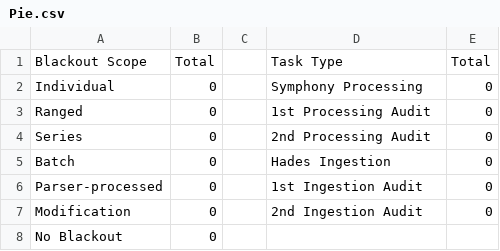
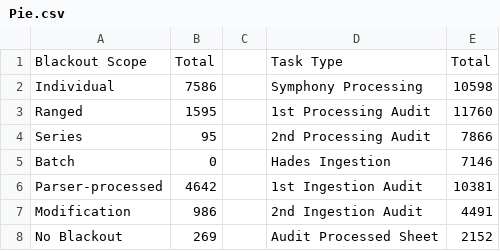
Before and after one commit to SnowSpider/Dashboard, a CSV file: Output/Pie.csv, drawn as a sheet.

```diff
--- a/Output/Pie.csv
+++ b/Output/Pie.csv
@@ -1,8 +1,8 @@
 Blackout Scope,Total,,Task Type,Total
-Individual,0,,Symphony Processing,0
-Ranged,0,,1st Processing Audit,0
-Series,0,,2nd Processing Audit,0
-Batch,0,,Hades Ingestion,0
-Parser-processed,0,,1st Ingestion Audit,0
-Modification,0,,2nd Ingestion Audit,0
-No Blackout,0
+Individual,7586,,Symphony Processing,10598
+Ranged,1595,,1st Processing Audit,11760
+Series,95,,2nd Processing Audit,7866
+Batch,0,,Hades Ingestion,7146
+Parser-processed,4642,,1st Ingestion Audit,10381
+Modification,986,,2nd Ingestion Audit,4491
+No Blackout,269,,Audit Processed Sheet,2152
```
Also changed, not shown: 3 other files.
